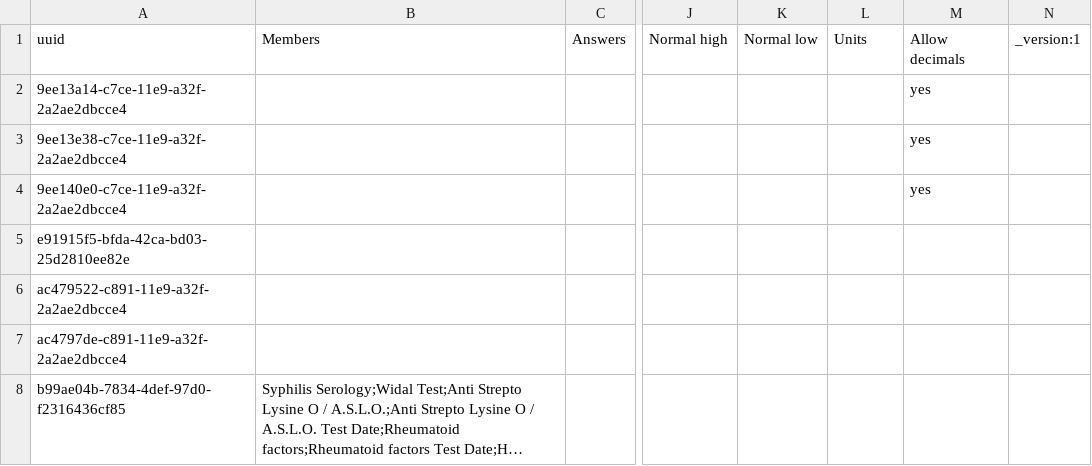
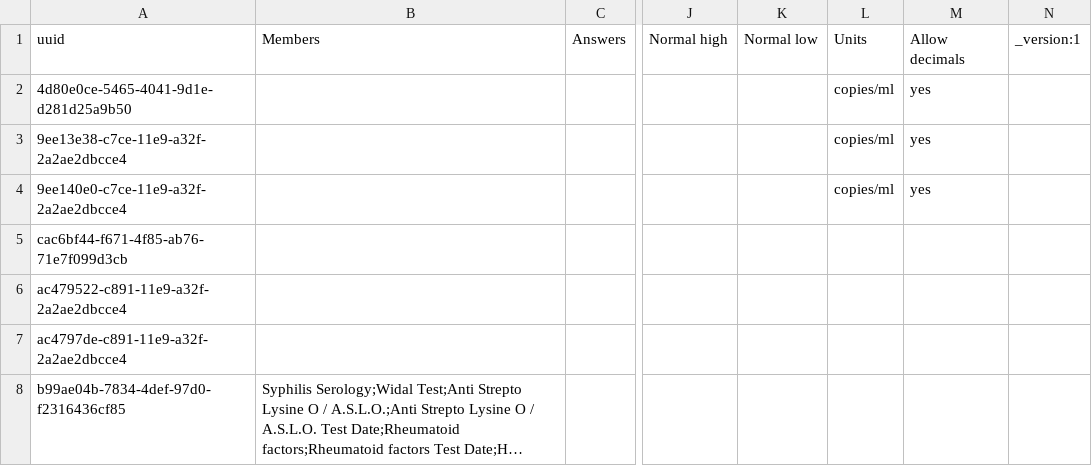
Before and after one commit to jembi/cameroon-bahmni-metadata, a CSV file: configuration/concepts/1300_lab_results_form.csv, drawn as a sheet; only a part is shown, gaps mark what is left out; long unchanged cells end in …; the diff names each change by its address in the sheet, - before the commit and + after, or states it on an @@ line.

```diff
--- a/configuration/concepts/1300_lab_results_form.csv
+++ b/configuration/concepts/1300_lab_results_form.csv
-A2: 9ee13a14-c7ce-11e9-a32f-2a2ae2dbcce4
+A2: 4d80e0ce-5465-4041-9d1e-d281d25a9b50
-L2:L4: (empty)
+L2:L4: copies/ml
-A5: e91915f5-bfda-42ca-bd03-25d2810ee82e
+A5: cac6bf44-f671-4f85-ab76-71e7f099d3cb
```
Also changed, not shown: 1 other file.
